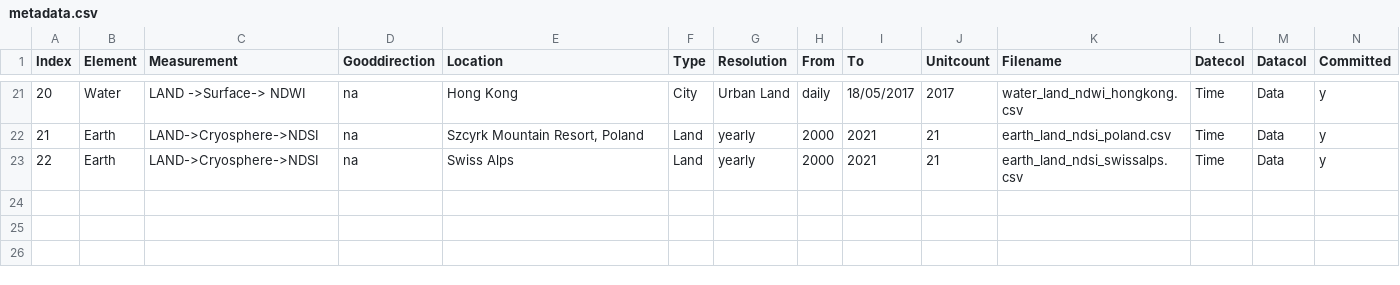
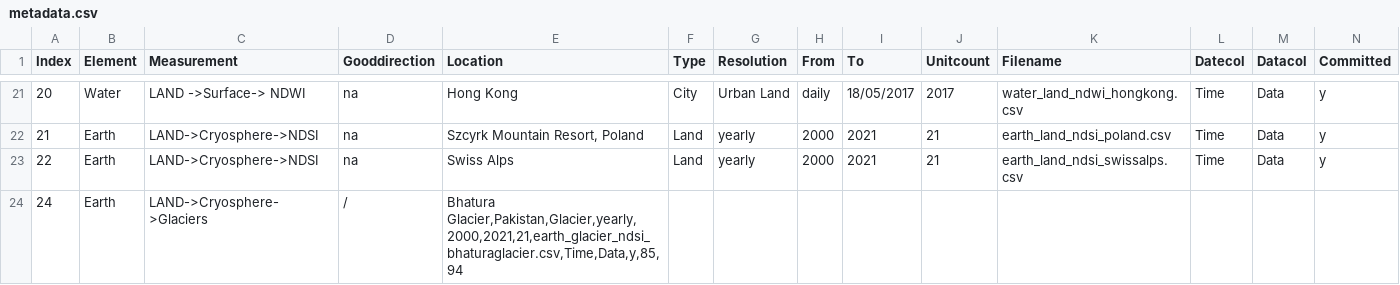
Before and after one commit to merlin-lacuna/stories-from-home-v1, a CSV file: data/metadata.csv, drawn as a sheet; only a part is shown, gaps mark what is left out; rows hold the shown columns only; the diff names each change by its address in the sheet, - before the commit and + after, or states it on an @@ line.

Commit message:
add metadata and yaml

```diff
--- a/data/metadata.csv
+++ b/data/metadata.csv
+row 24: 24 | Earth | LAND->Cryosphere->Glaciers | / | Bhatura Glacier,Pakistan,Glacier,yearly,2000,2021,21,earth_glacier_ndsi_bhaturaglacier.csv,Time,Data,y,85,94
```
Also changed, not shown: 1 other file.
